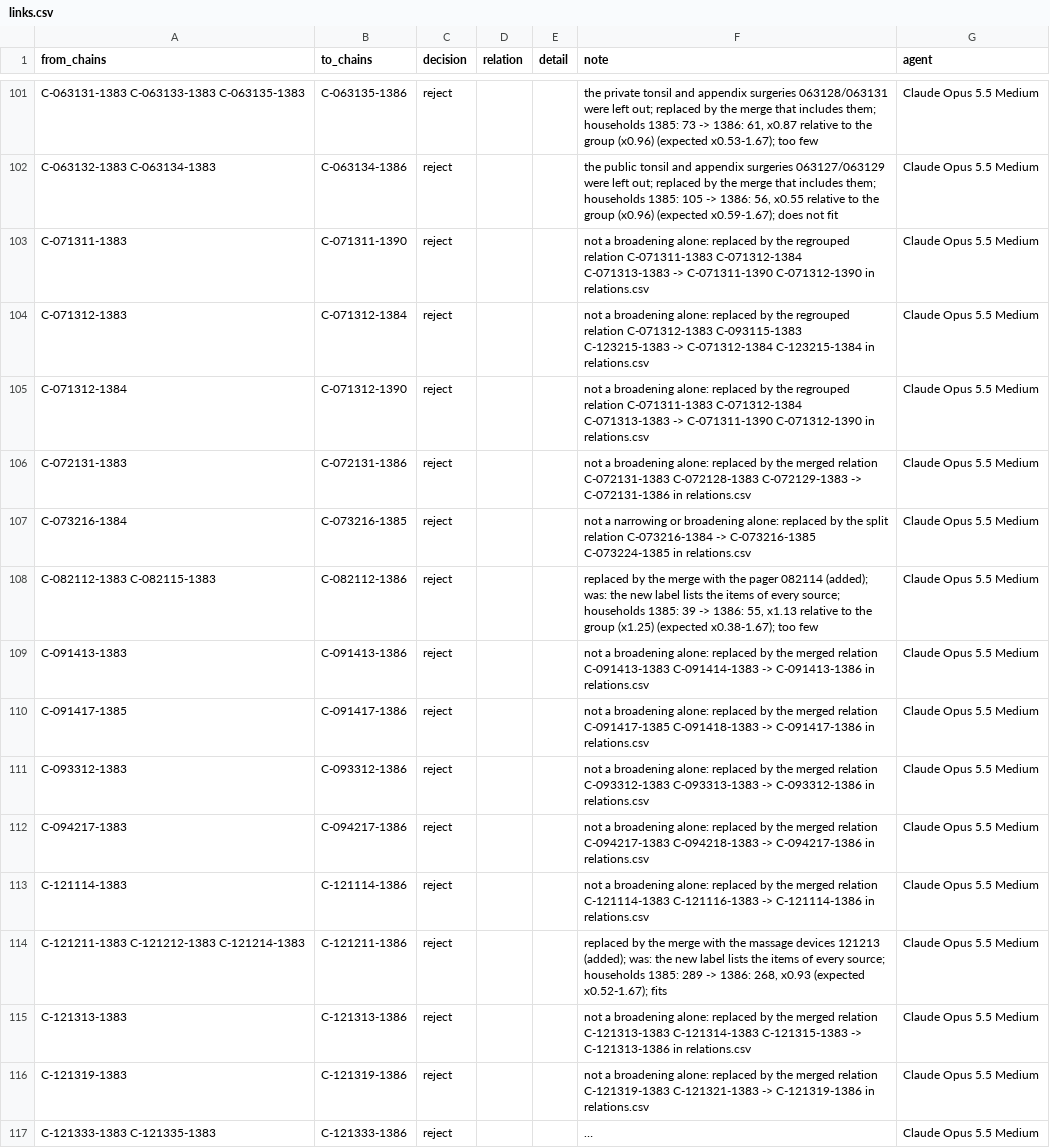
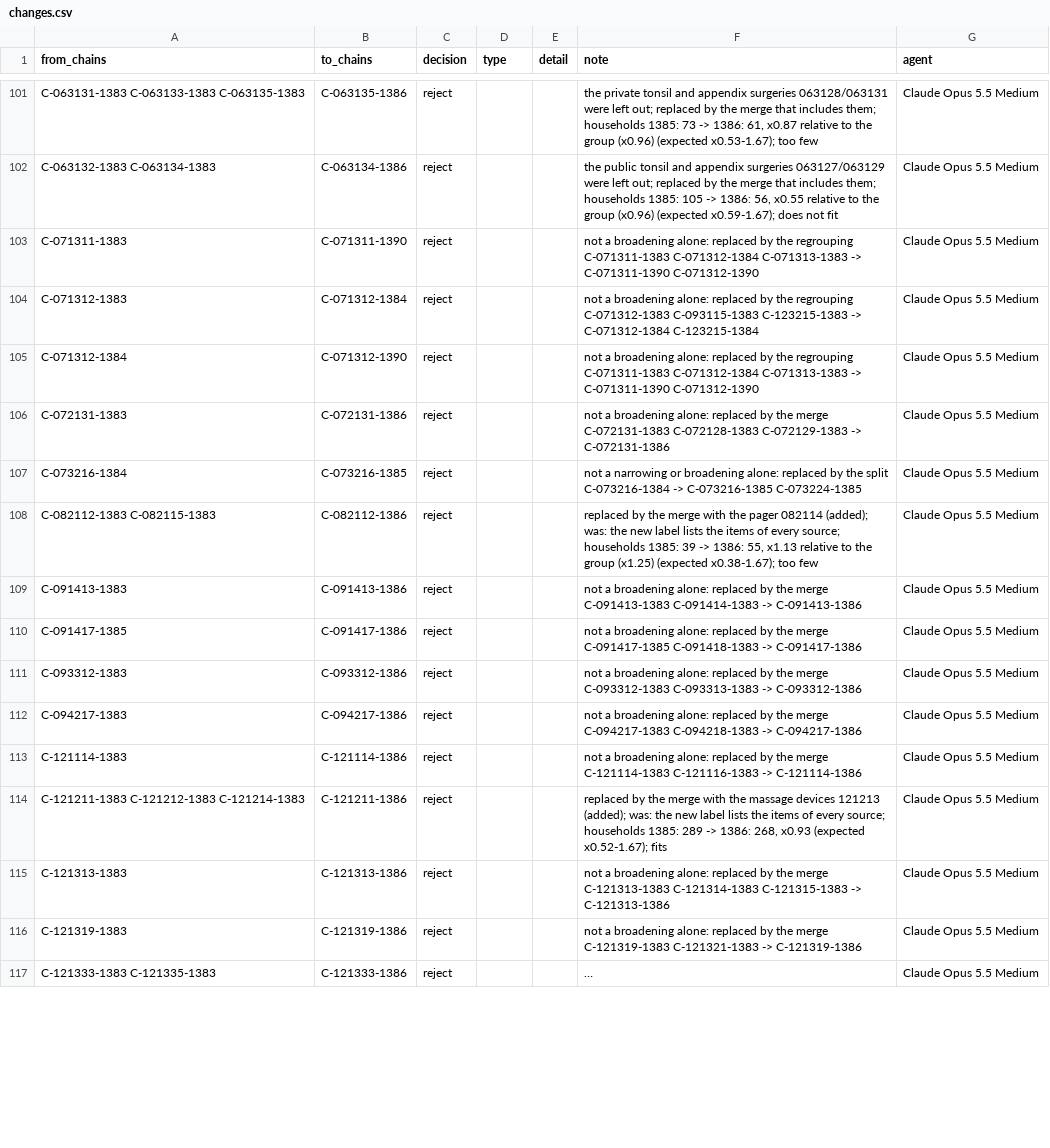
Before and after one commit to Open-Data-for-Iran/HIESIR-Codebook, a CSV file: curated/3_items/changes.csv (was curated/3_items/links.csv), drawn as a sheet; only a part is shown, gaps mark what is left out; long unchanged cells end in …; the diff covers the shown part only; the diff names each change by its address in the sheet, - before the commit and + after, or states it on an @@ line.

```diff
--- a/curated/3_items/links.csv
+++ b/curated/3_items/changes.csv
-D1: relation
+D1: type
-F103 (note): …by the regrouped relation C-071311-1383 C-071312-1384 C-071313-1383 -> C-071311-1390 C-071312-1390 in relations.csv
+F103 (note): …by the regrouping C-071311-1383 C-071312-1384 C-071313-1383 -> C-071311-1390 C-071312-1390
-F104 (note): …by the regrouped relation C-071312-1383 C-093115-1383 C-123215-1383 -> C-071312-1384 C-123215-1384 in relations.csv
+F104 (note): …by the regrouping C-071312-1383 C-093115-1383 C-123215-1383 -> C-071312-1384 C-123215-1384
-F105 (note): …by the regrouped relation C-071311-1383 C-071312-1384 C-071313-1383 -> C-071311-1390 C-071312-1390 in relations.csv
+F105 (note): …by the regrouping C-071311-1383 C-071312-1384 C-071313-1383 -> C-071311-1390 C-071312-1390
-F106 (note): …by the merged relation C-072131-1383 C-072128-1383 C-072129-1383 -> C-072131-1386 in relations.csv
+F106 (note): …by the merge C-072131-1383 C-072128-1383 C-072129-1383 -> C-072131-1386
-F107 (note): …the split relation C-073216-1384 -> C-073216-1385 C-073224-1385 in relations.csv
+F107 (note): …the split C-073216-1384 -> C-073216-1385 C-073224-1385
-F109 (note): …by the merged relation C-091413-1383 C-091414-1383 -> C-091413-1386 in relations.csv
+F109 (note): …by the merge C-091413-1383 C-091414-1383 -> C-091413-1386
-F110 (note): …by the merged relation C-091417-1385 C-091418-1383 -> C-091417-1386 in relations.csv
+F110 (note): …by the merge C-091417-1385 C-091418-1383 -> C-091417-1386
-F111 (note): …by the merged relation C-093312-1383 C-093313-1383 -> C-093312-1386 in relations.csv
+F111 (note): …by the merge C-093312-1383 C-093313-1383 -> C-093312-1386
-F112 (note): …by the merged relation C-094217-1383 C-094218-1383 -> C-094217-1386 in relations.csv
+F112 (note): …by the merge C-094217-1383 C-094218-1383 -> C-094217-1386
-F113 (note): …by the merged relation C-121114-1383 C-121116-1383 -> C-121114-1386 in relations.csv
+F113 (note): …by the merge C-121114-1383 C-121116-1383 -> C-121114-1386
-F115 (note): …by the merged relation C-121313-1383 C-121314-1383 C-121315-1383 -> C-121313-1386 in relations.csv
+F115 (note): …by the merge C-121313-1383 C-121314-1383 C-121315-1383 -> C-121313-1386
-F116 (note): …by the merged relation C-121319-1383 C-121321-1383 -> C-121319-1386 in relations.csv
+F116 (note): …by the merge C-121319-1383 C-121321-1383 -> C-121319-1386
```
Also changed, not shown: 74 edited cells elsewhere in this file, curated/4_groups/changes.csv, output/3_items/changes.csv, 44 other files.
